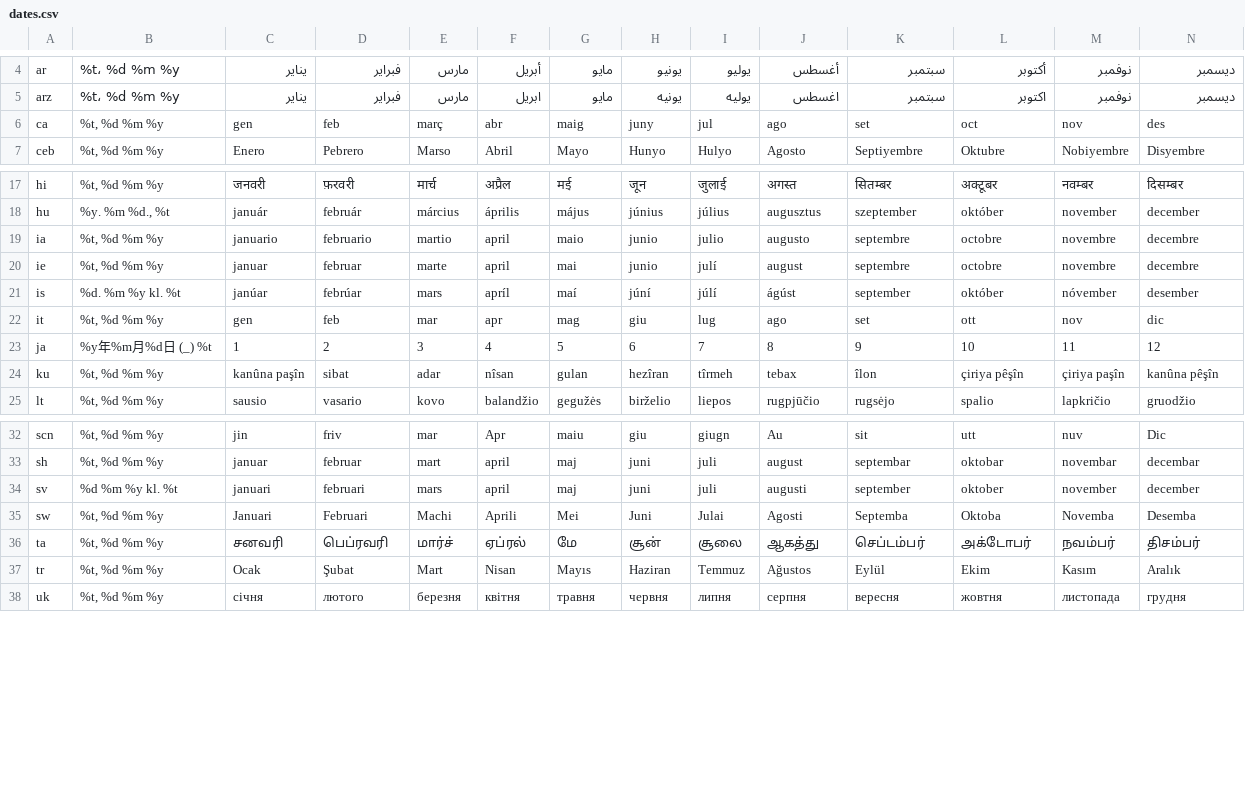
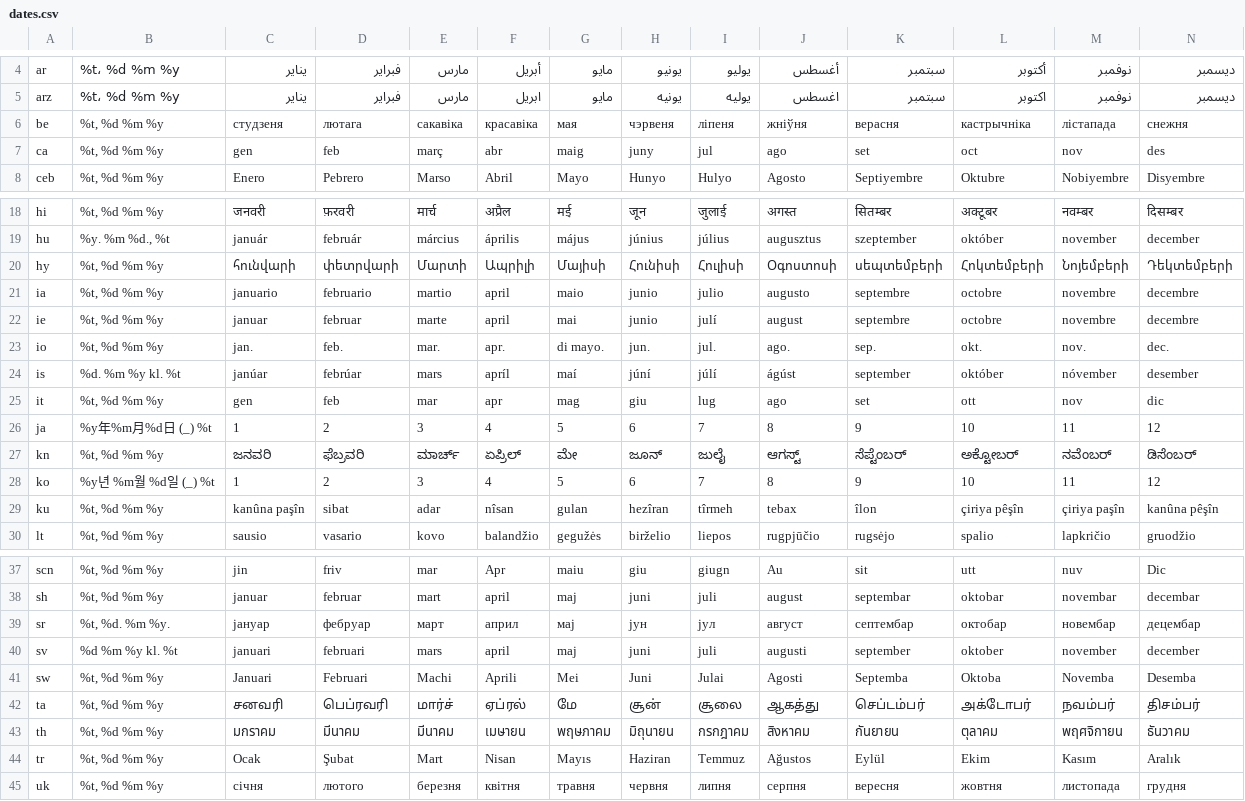
Before and after one commit to Emperor-Nathan/GetContribs, a CSV file: dates.csv, drawn as a sheet; only a part is shown, gaps mark what is left out; the diff names each change by its address in the sheet, - before the commit and + after, or states it on an @@ line.

```diff
--- a/dates.csv
+++ b/dates.csv
+row 6: be | %t, %d %m %y | студзеня | лютага | сакавіка | красавіка | мая | чэрвеня | ліпеня | жніўня | верасня | кастрычніка | лістапада | снежня
+row 20: hy | %t, %d %m %y | հունվարի | փետրվարի | Մարտի | Ապրիլի | Մայիսի | Հունիսի | Հուլիսի | Օգոստոսի | սեպտեմբերի | Հոկտեմբերի | Նոյեմբերի | Դեկտեմբերի
+row 23: io | %t, %d %m %y | jan. | feb. | mar. | apr. | di mayo. | jun. | jul. | ago. | sep. | okt. | nov. | dec.
+row 27: kn | %t, %d %m %y | ಜನವರಿ | ಫೆಬ್ರವರಿ | ಮಾರ್ಚ್ | ಏಪ್ರಿಲ್ | ಮೇ | ಜೂನ್ | ಜುಲೈ | ಆಗಸ್ಟ್ | ಸೆಪ್ಟೆಂಬರ್ | ಅಕ್ಟೋಬರ್ | ನವೆಂಬರ್ | ಡಿಸೆಂಬರ್
+row 28: ko | %y년 %m월 %d일 (_) %t | 1 | 2 | 3 | 4 | 5 | 6 | 7 | 8 | 9 | 10 | 11 | 12
+row 39: sr | %t, %d. %m %y. | јануар | фебруар | март | април | мај | јун | јул | август | септембар | октобар | новембар | децембар
+row 43: th | %t, %d %m %y | มกราคม | มีนาคม | มีนาคม | เมษายน | พฤษภาคม | มิถุนายน | กรกฎาคม | สิงหาคม | กันยายน | ตุลาคม | พฤศจิกายน | ธันวาคม
```
Also changed, not shown: 1 other file.
